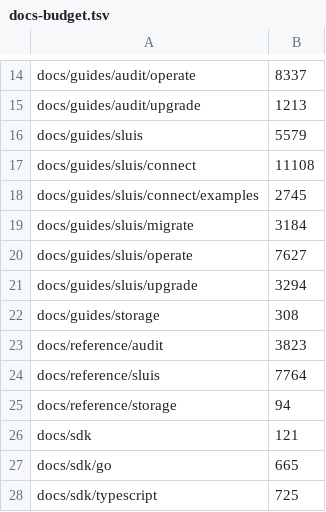
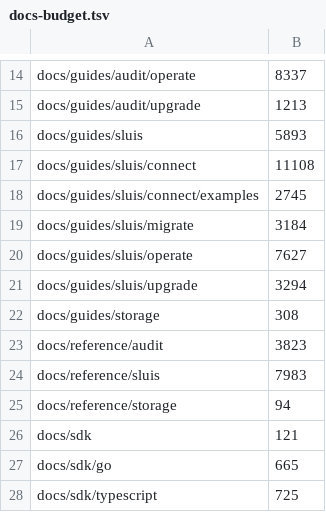
Before and after one commit to truvity/sluis, a TSV file: hack/docs-budget.tsv, drawn as a sheet; only a part is shown, gaps mark what is left out.

```diff
--- a/hack/docs-budget.tsv
+++ b/hack/docs-budget.tsv
@@ -15,3 +15,3 @@ docs/guides/audit/operate	8337
 docs/guides/audit/upgrade	1213
-docs/guides/sluis	5579
+docs/guides/sluis	5893
 docs/guides/sluis/connect	11108
@@ -23,3 +23,3 @@ docs/guides/storage	308
 docs/reference/audit	3823
-docs/reference/sluis	7764
+docs/reference/sluis	7983
 docs/reference/storage	94
```
Also changed, not shown: 35 other files.
